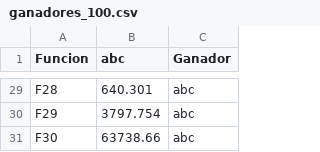
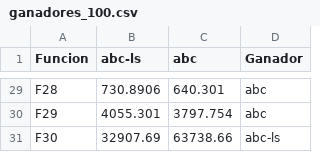
Before and after one commit to Pablolinari/Metaheuristics, a CSV file: pfinal/code/ganadores_100.csv, drawn as a sheet; only a part is shown, gaps mark what is left out; addresses are those after the commit; the diff covers the shown part only; the diff names each change by its address in the sheet, - before the commit and + after, or states it on an @@ line.

```diff
--- a/pfinal/code/ganadores_100.csv
+++ b/pfinal/code/ganadores_100.csv
+column B (abc-ls), rows 29-31: 730.8906 | 4055.301 | 32907.69
-D31 (Ganador): abc
+D31 (Ganador): abc-ls
```
Also changed, not shown: 19 edited cells elsewhere in this file, pfinal/code/ganadores_30.csv, pfinal/code/ganadores_50.csv, 15 other files.
